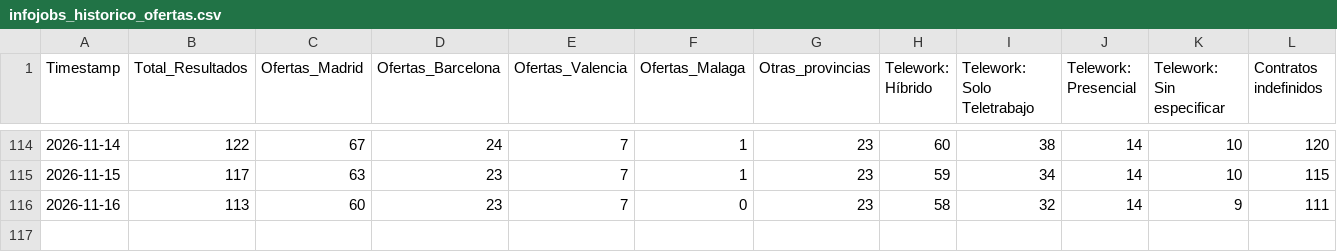
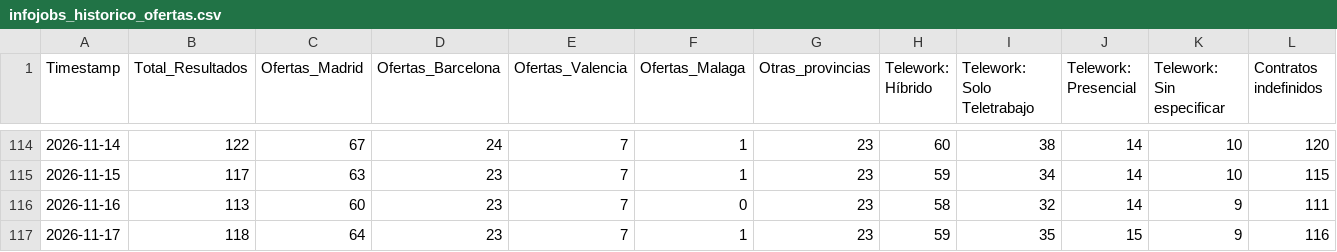
Before and after one commit to Fiestras17/infojobs-market-scraper, a CSV file: infojobs_historico_ofertas.csv, drawn as a sheet; only a part is shown, gaps mark what is left out; rows hold the shown columns only; the diff names each change by its address in the sheet, - before the commit and + after, or states it on an @@ line.

```diff
--- a/infojobs_historico_ofertas.csv
+++ b/infojobs_historico_ofertas.csv
+row 117: 2026-11-17 | 118 | 64 | 23 | 7 | 1 | 23 | 59 | 35 | 15 | 9 | 116
```
